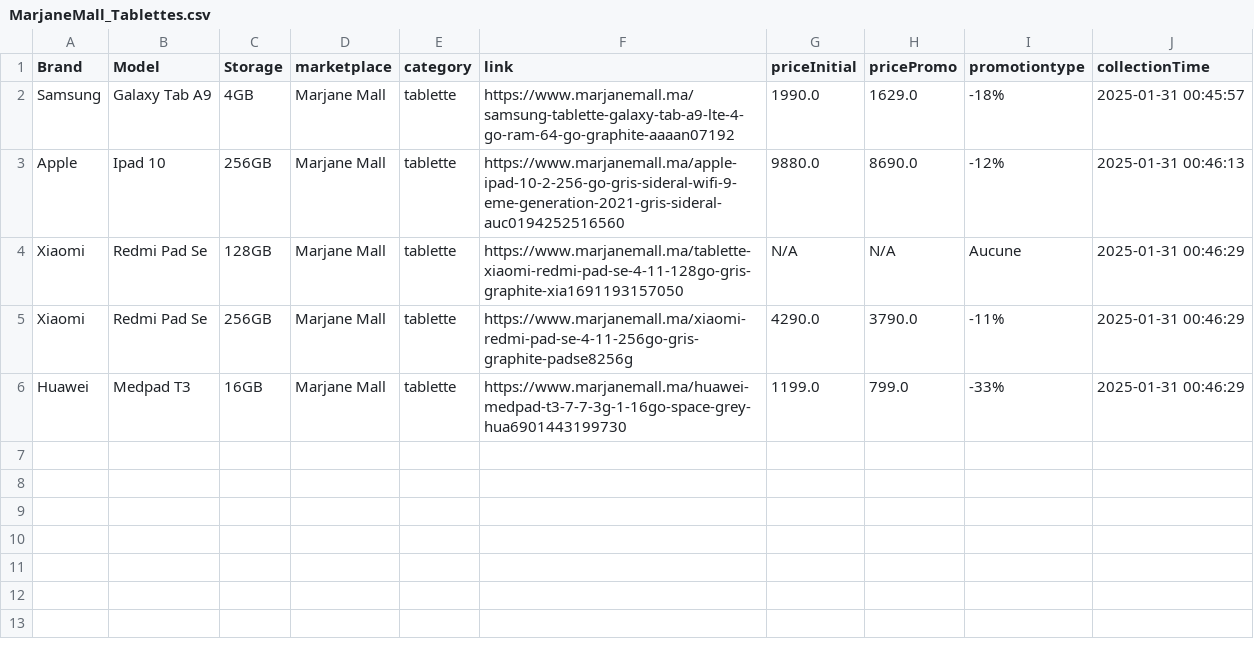
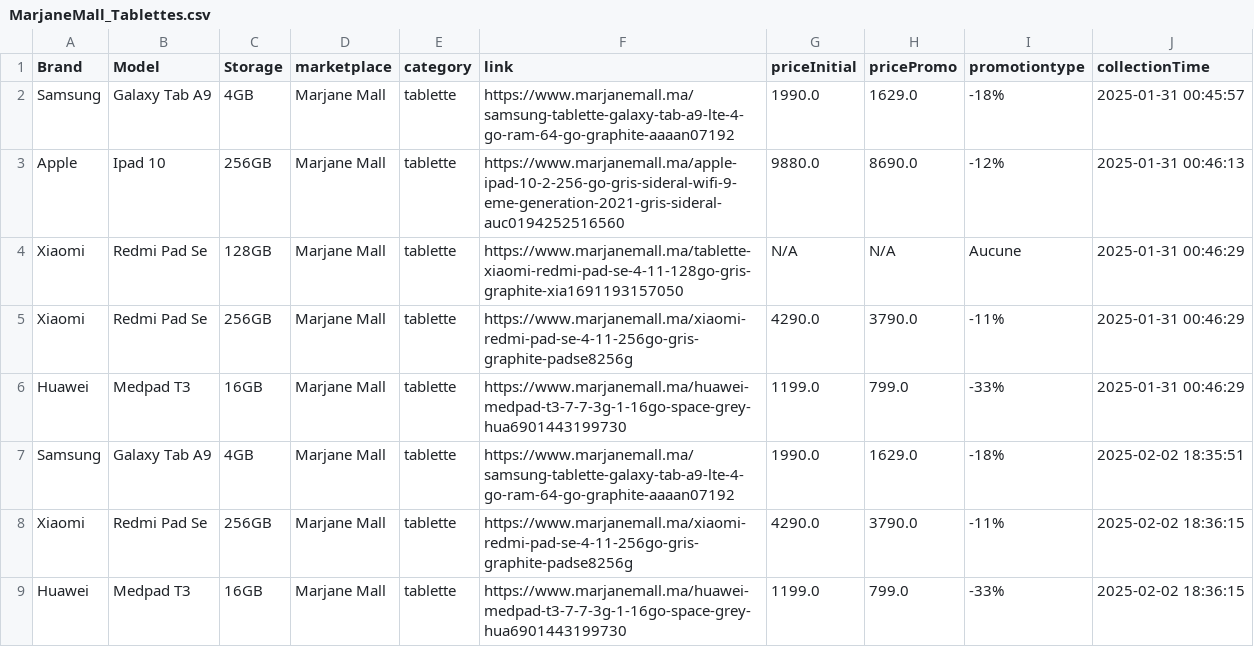
Before and after one commit to karmaaazine/Price-analysis, a CSV file: Data/MarjaneMall_Tablettes.csv, drawn as a sheet.

```diff
--- a/Data/MarjaneMall_Tablettes.csv
+++ b/Data/MarjaneMall_Tablettes.csv
@@ -6 +6,4 @@ Xiaomi,Redmi Pad Se,256GB,Marjane Mall,tablette,https://www.marjanemall.ma/xiaom
 Huawei,Medpad T3,16GB,Marjane Mall,tablette,https://www.marjanemall.ma/huawei-medpad-t3-7-7-3g-1-16go-space-grey-hua6901443199730,1199.0,799.0,-33%,2025-01-31 00:46:29
+Samsung,Galaxy Tab A9,4GB,Marjane Mall,tablette,https://www.marjanemall.ma/samsung-tablette-galaxy-tab-a9-lte-4-go-ram-64-go-graphite-aaaan07192,1990.0,1629.0,-18%,2025-02-02 18:35:51
+Xiaomi,Redmi Pad Se,256GB,Marjane Mall,tablette,https://www.marjanemall.ma/xiaomi-redmi-pad-se-4-11-256go-gris-graphite-padse8256g,4290.0,3790.0,-11%,2025-02-02 18:36:15
+Huawei,Medpad T3,16GB,Marjane Mall,tablette,https://www.marjanemall.ma/huawei-medpad-t3-7-7-3g-1-16go-space-grey-hua6901443199730,1199.0,799.0,-33%,2025-02-02 18:36:15
```
Also changed, not shown: Data/MarjaneMall_Laptops.csv, Data/Newegg_phones.csv, 15 other files.
